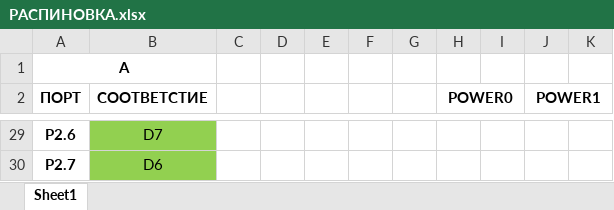
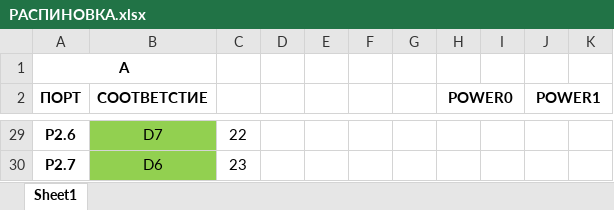
Before and after one commit to Vladislav-opto/Altium_projects, an Excel workbook: MT9V024IA7XTM/РАСПИНОВКА.xlsx, sheet Sheet1, drawn as a sheet; only a part is shown, gaps mark what is left out; values as stored, in another font and other column widths than the file's, no borders; the diff covers the shown part only; the diff names each change by its address in the sheet, - before the commit and + after, or states it on an @@ line.

```diff
--- a/MT9V024IA7XTM/РАСПИНОВКА.xlsx (sheet Sheet1)
+++ b/MT9V024IA7XTM/РАСПИНОВКА.xlsx (sheet Sheet1)
-C29: (empty)
+C29: 22
-C30: (empty)
+C30: 23
```
Also changed, not shown: 23 edited cells and cell formats elsewhere in this sheet.
